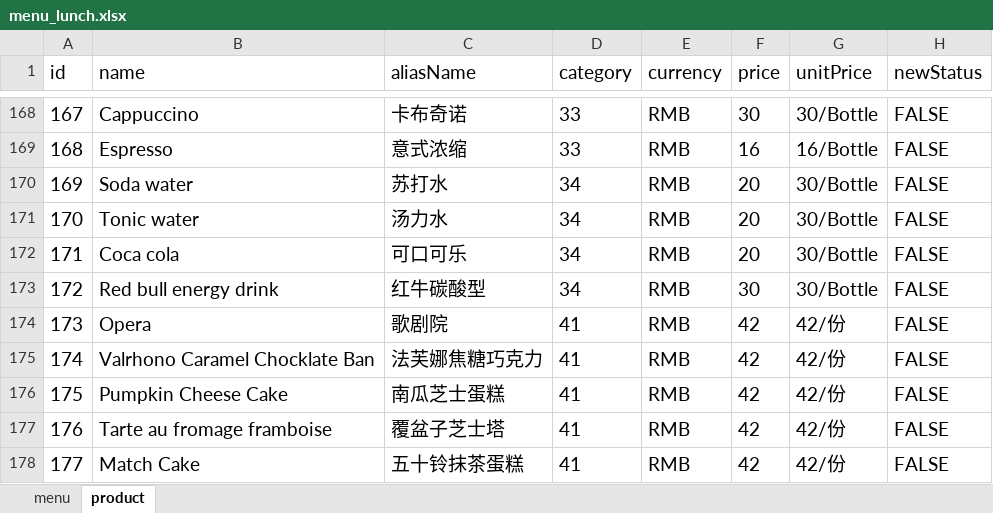
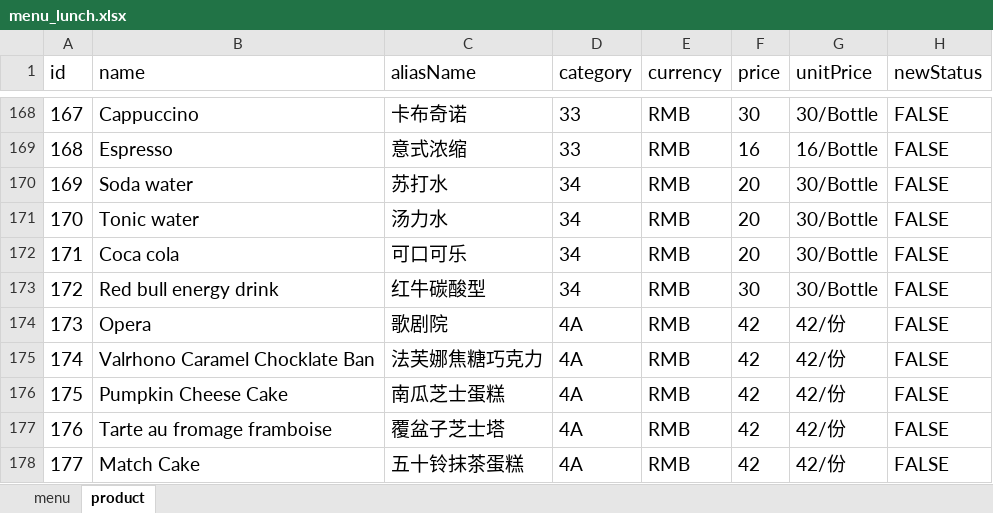
Before and after one commit to rootinn123/rootinn123.github.io, an Excel workbook: data/menu_lunch.xlsx, sheet product, drawn as a sheet; only a part is shown, gaps mark what is left out; values as stored, in another font and other column widths than the file's, no borders; the diff names each change by its address in the sheet, - before the commit and + after, or states it on an @@ line.

```diff
--- a/data/menu_lunch.xlsx (sheet product)
+++ b/data/menu_lunch.xlsx (sheet product)
-D174:D178 (category): 41
+D174:D178 (category): 4A
```
Also changed, not shown: sheet menu, data/menu_bar_time.xlsx, data/menu_dinner.xlsx, 2 other files.
